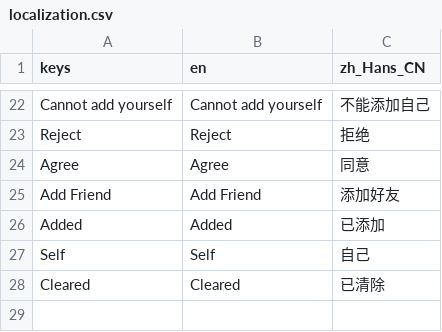
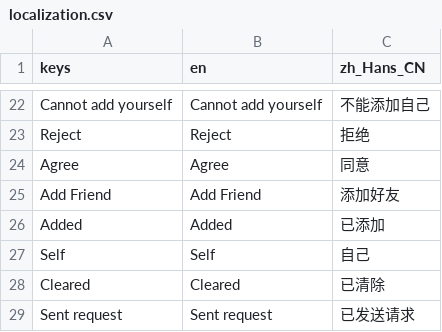
Before and after one commit to Song-Hong/spark, a CSV file: Assets/localization/localization.csv, drawn as a sheet; only a part is shown, gaps mark what is left out.

```diff
--- a/Assets/localization/localization.csv
+++ b/Assets/localization/localization.csv
@@ -28 +28,2 @@ Self,Self,自己
 Cleared,Cleared,已清除
+Sent request,Sent request,已发送请求
```
Also changed, not shown: 30 other files.
